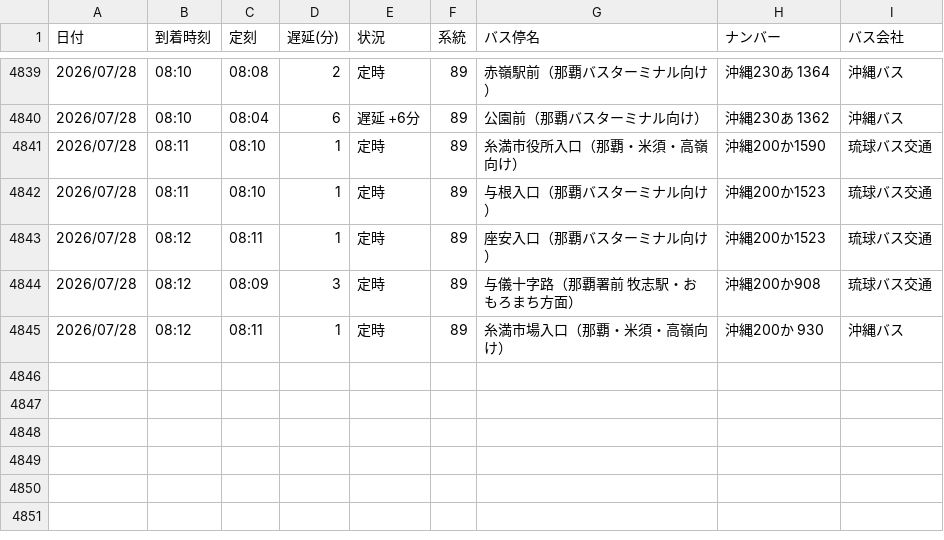
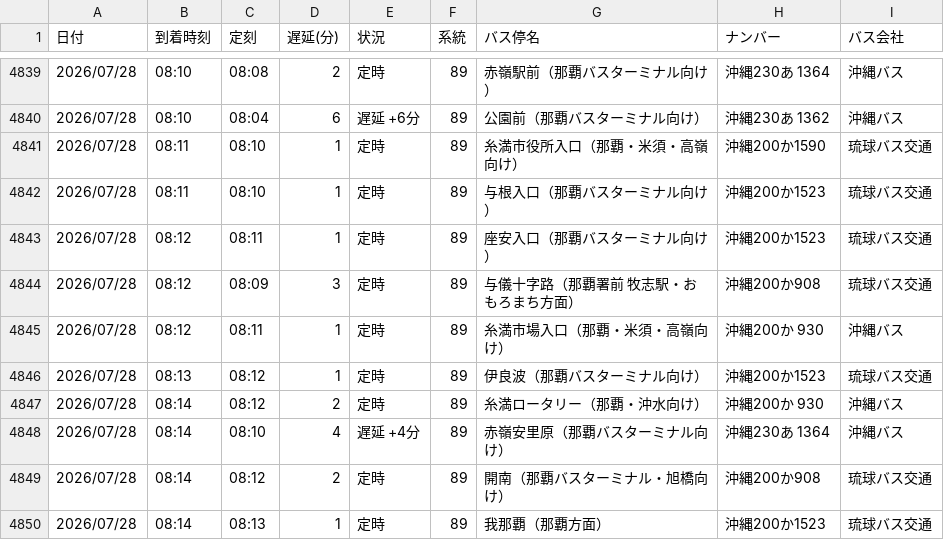
Before and after one commit to uy819/bus-tracker, a CSV file: bus_arrival_log.csv, drawn as a sheet; only a part is shown, gaps mark what is left out; the diff names each change by its address in the sheet, - before the commit and + after, or states it on an @@ line.

```diff
--- a/bus_arrival_log.csv
+++ b/bus_arrival_log.csv
+row 4846: 2026/07/28 | 08:13 | 08:12 | 1 | 定時 | 89 | 伊良波（那覇バスターミナル向け） | 沖縄200か1523 | 琉球バス交通
+row 4847: 2026/07/28 | 08:14 | 08:12 | 2 | 定時 | 89 | 糸満ロータリー（那覇・沖水向け） | 沖縄200か 930 | 沖縄バス
+row 4848: 2026/07/28 | 08:14 | 08:10 | 4 | 遅延 +4分 | 89 | 赤嶺安里原（那覇バスターミナル向け） | 沖縄230あ 1364 | 沖縄バス
+row 4849: 2026/07/28 | 08:14 | 08:12 | 2 | 定時 | 89 | 開南（那覇バスターミナル・旭橋向け） | 沖縄200か908 | 琉球バス交通
+row 4850: 2026/07/28 | 08:14 | 08:13 | 1 | 定時 | 89 | 我那覇（那覇方面） | 沖縄200か1523 | 琉球バス交通
```
Also changed, not shown: 1 other file.
